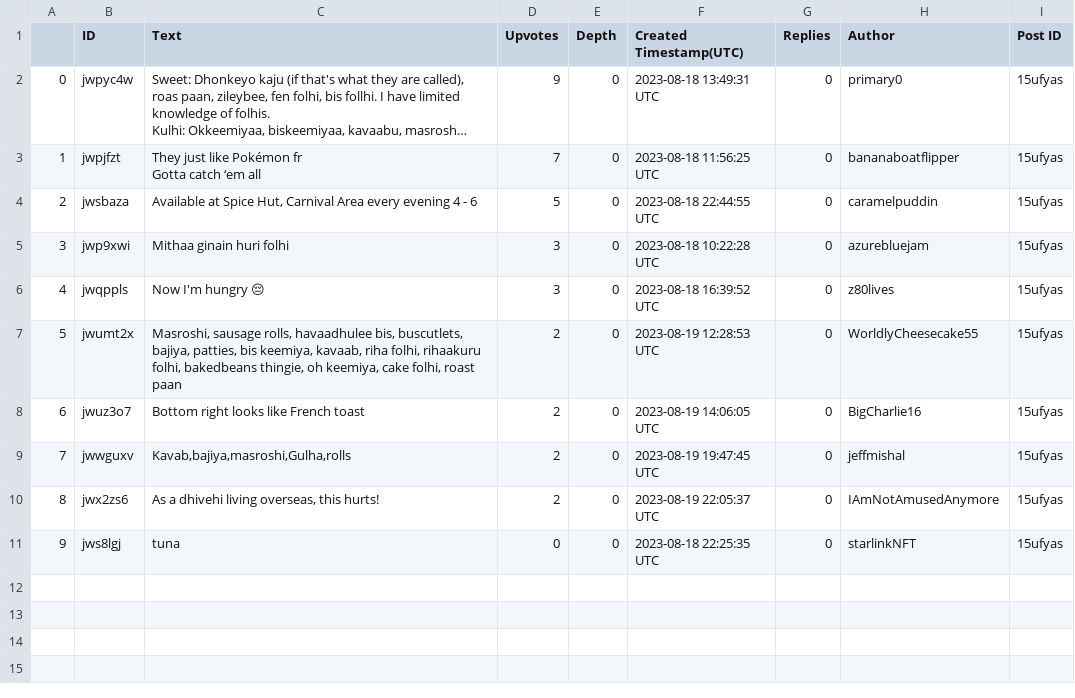
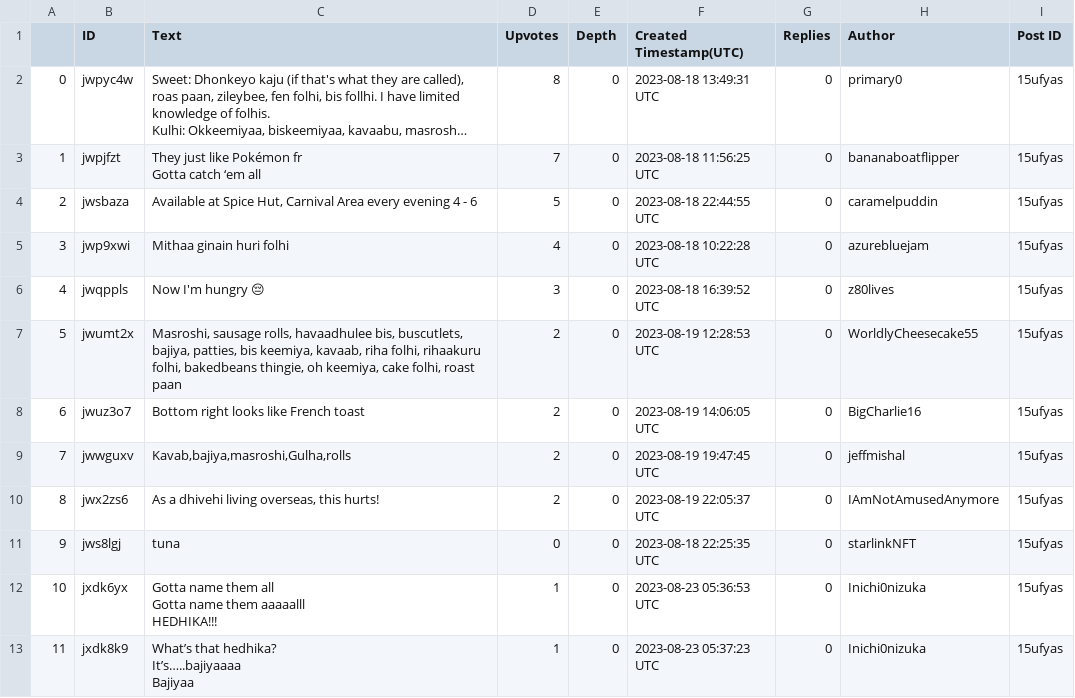
Before and after one commit to modi2207/NLP_Assignment_1, a CSV file: Submission/comments/15ufyas.csv, drawn as a sheet; long unchanged cells end in …; ↵ is a line break in a cell; the diff names each change by its address in the sheet, - before the commit and + after, or states it on an @@ line.

Commit message:
Added nerged csv file which contains all comments

```diff
--- a/Submission/comments/15ufyas.csv
+++ b/Submission/comments/15ufyas.csv
-D2 (Upvotes): 9
+D2 (Upvotes): 8
-D5 (Upvotes): 3
+D5 (Upvotes): 4
+row 12: 10 | jxdk6yx | Gotta name them all ↵ Gotta name them aaaaalll ↵ HEDHIKA!!! | 1 | 0 | 2023-08-23 05:36:53 UTC | 0 | Inichi0nizuka | 15ufyas
+row 13: 11 | jxdk8k9 | What’s that hedhika? ↵ It’s…..bajiyaaaa ↵ Bajiyaa | 1 | 0 | 2023-08-23 05:37:23 UTC | 0 | Inichi0nizuka | 15ufyas
```
Also changed, not shown: Submission/comments/13i8by9.csv, Submission/comments/145qtlt.csv, 39 other files.
